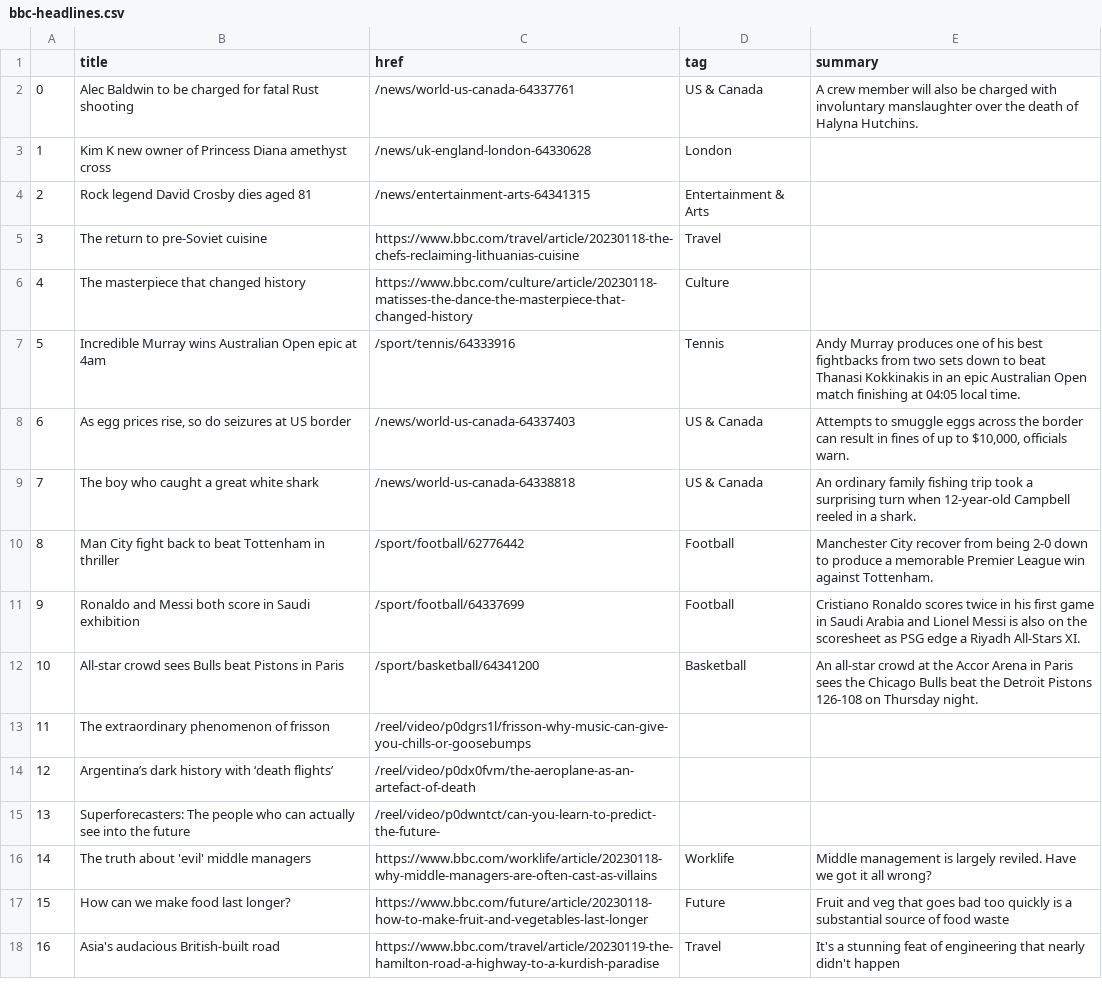
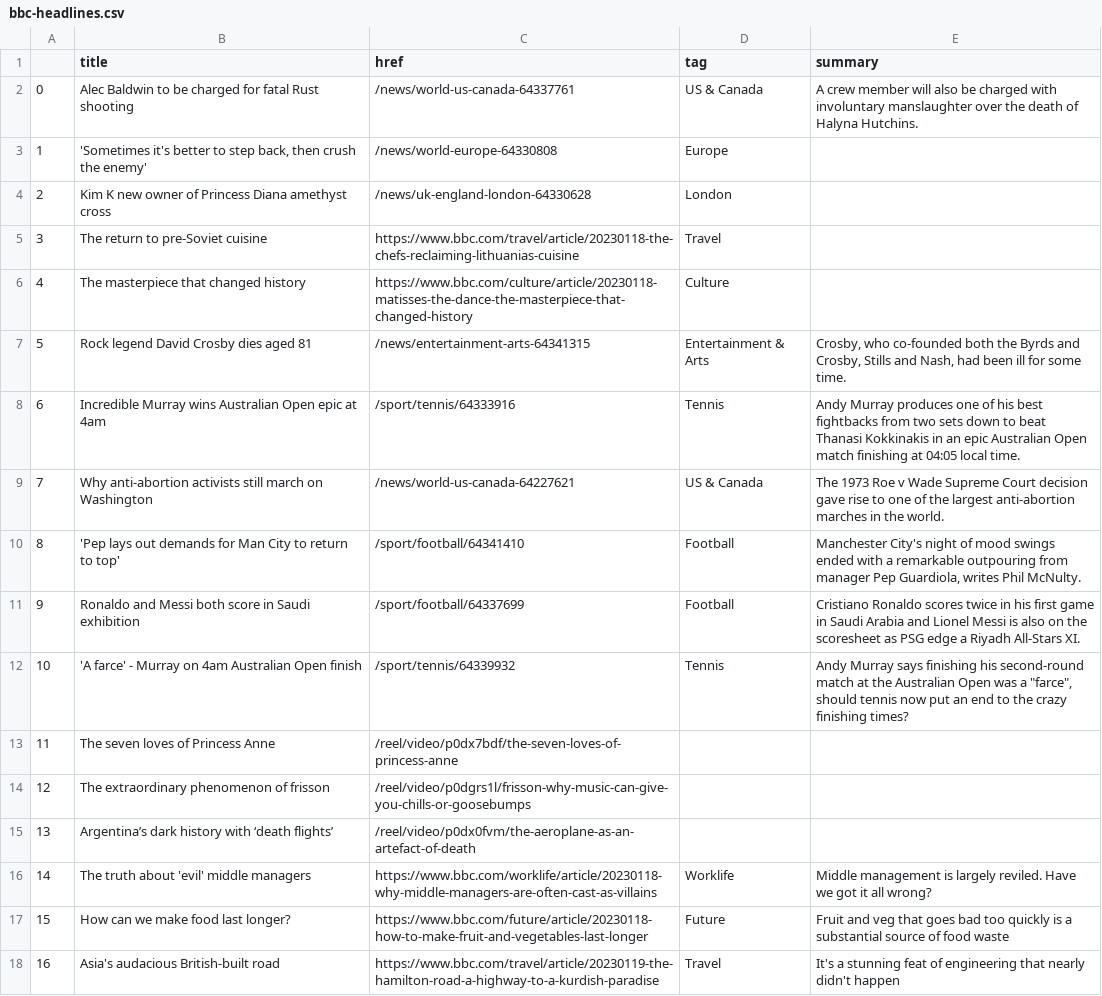
Before and after one commit to zhaoying2931/automatic-scraper, a CSV file: bbc-headlines.csv, drawn as a sheet; only a part is shown; the diff covers the shown part only.

```diff
--- a/bbc-headlines.csv
+++ b/bbc-headlines.csv
@@ -2,15 +2,15 @@
 0,Alec Baldwin to be charged for fatal Rust shooting,/news/world-us-canada-64337761,US & Canada,A crew member will also be charged with involuntary manslaughter over the death of Halyna Hutchins.
-1,Kim K new owner of Princess Diana amethyst cross,/news/uk-england-london-64330628,London,
-2,Rock legend David Crosby dies aged 81,/news/entertainment-arts-64341315,Entertainment & Arts,
+1,"'Sometimes it's better to step back, then crush the enemy'",/news/world-europe-64330808,Europe,
+2,Kim K new owner of Princess Diana amethyst cross,/news/uk-england-london-64330628,London,
 3,The return to pre-Soviet cuisine,https://www.bbc.com/travel/article/20230118-the-chefs-reclaiming-lithuanias-cuisine,Travel,
 4,The masterpiece that changed history,https://www.bbc.com/culture/article/20230118-matisses-the-dance-the-masterpiece-that-changed-history,Culture,
-5,Incredible Murray wins Australian Open epic at 4am,/sport/tennis/64333916,Tennis,Andy Murray produces one of his best fightbacks from two sets down to beat Thanasi Kokkinakis in an epic Australian Open match finishing at 04:05 local time.
-6,"As egg prices rise, so do seizures at US border",/news/world-us-canada-64337403,US & Canada,"Attempts to smuggle eggs across the border can result in fines of up to $10,000, officials warn."
-7,The boy who caught a great white shark,/news/world-us-canada-64338818,US & Canada,An ordinary family fishing trip took a surprising turn when 12-year-old Campbell reeled in a shark.
-8,Man City fight back to beat Tottenham in thriller,/sport/football/62776442,Football,Manchester City recover from being 2-0 down to produce a memorable Premier League win against Tottenham.
+5,Rock legend David Crosby dies aged 81,/news/entertainment-arts-64341315,Entertainment & Arts,"Crosby, who co-founded both the Byrds and Crosby, Stills and Nash, had been ill for some time."
+6,Incredible Murray wins Australian Open epic at 4am,/sport/tennis/64333916,Tennis,Andy Murray produces one of his best fightbacks from two sets down to beat Thanasi Kokkinakis in an epic Australian Open match finishing at 04:05 local time.
+7,Why anti-abortion activists still march on Washington,/news/world-us-canada-64227621,US & Canada,The 1973 Roe v Wade Supreme Court decision gave rise to one of the largest anti-abortion marches in the world.
+8,'Pep lays out demands for Man City to return to top',/sport/football/64341410,Football,"Manchester City's night of mood swings ended with a remarkable outpouring from manager Pep Guardiola, writes Phil McNulty."
 9,Ronaldo and Messi both score in Saudi exhibition,/sport/football/64337699,Football,Cristiano Ronaldo scores twice in his first game in Saudi Arabia and Lionel Messi is also on the scoresheet as PSG edge a Riyadh All-Stars XI.
-10,All-star crowd sees Bulls beat Pistons in Paris,/sport/basketball/64341200,Basketball,An all-star crowd at the Accor Arena in Paris sees the Chicago Bulls beat the Detroit Pistons 126-108 on Thursday night.
-11,The extraordinary phenomenon of frisson,/reel/video/p0dgrs1l/frisson-why-music-can-give-you-chills-or-goosebumps,,
-12,Argentina’s dark history with ‘death flights’,/reel/video/p0dx0fvm/the-aeroplane-as-an-artefact-of-death,,
-13,Superforecasters: The people who can actually see into the future,/reel/video/p0dwntct/can-you-learn-to-predict-the-future-,,
+10,'A farce' - Murray on 4am Australian Open finish,/sport/tennis/64339932,Tennis,"Andy Murray says finishing his second-round match at the Australian Open was a ""farce"", should tennis now put an end to the crazy finishing times?"
+11,The seven loves of Princess Anne,/reel/video/p0dx7bdf/the-seven-loves-of-princess-anne,,
+12,The extraordinary phenomenon of frisson,/reel/video/p0dgrs1l/frisson-why-music-can-give-you-chills-or-goosebumps,,
+13,Argentina’s dark history with ‘death flights’,/reel/video/p0dx0fvm/the-aeroplane-as-an-artefact-of-death,,
 14,The truth about 'evil' middle managers,https://www.bbc.com/worklife/article/20230118-why-middle-managers-are-often-cast-as-villains,Worklife,Middle management is largely reviled. Have we got it all wrong?
```
Also changed, not shown: 17 edited cells elsewhere in this file.
